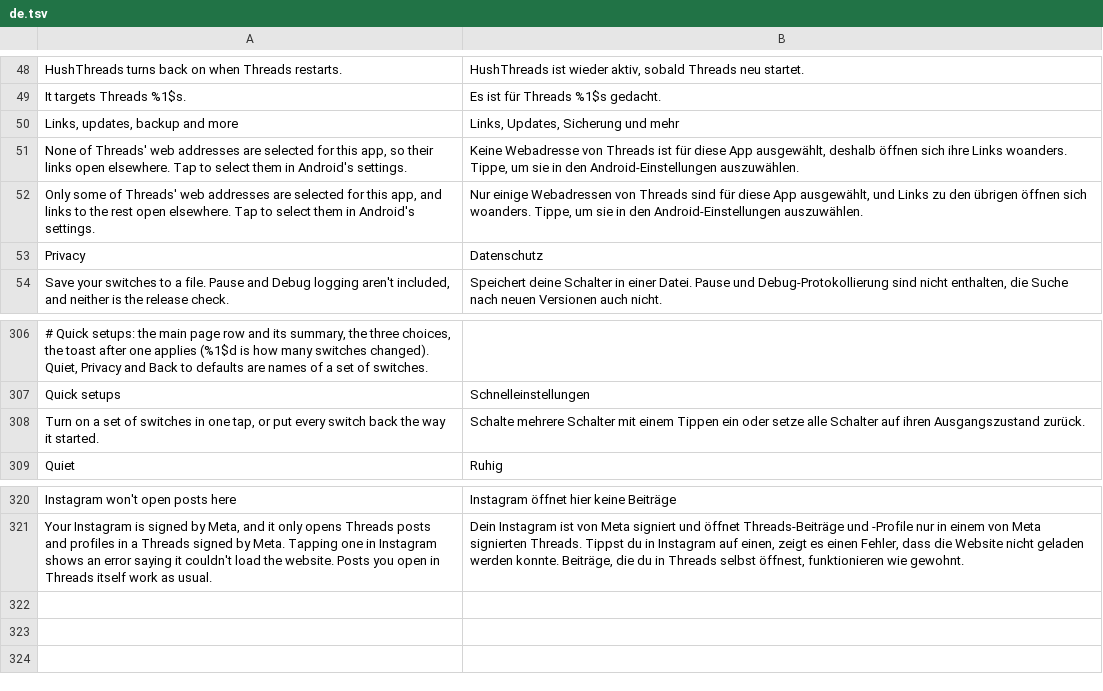
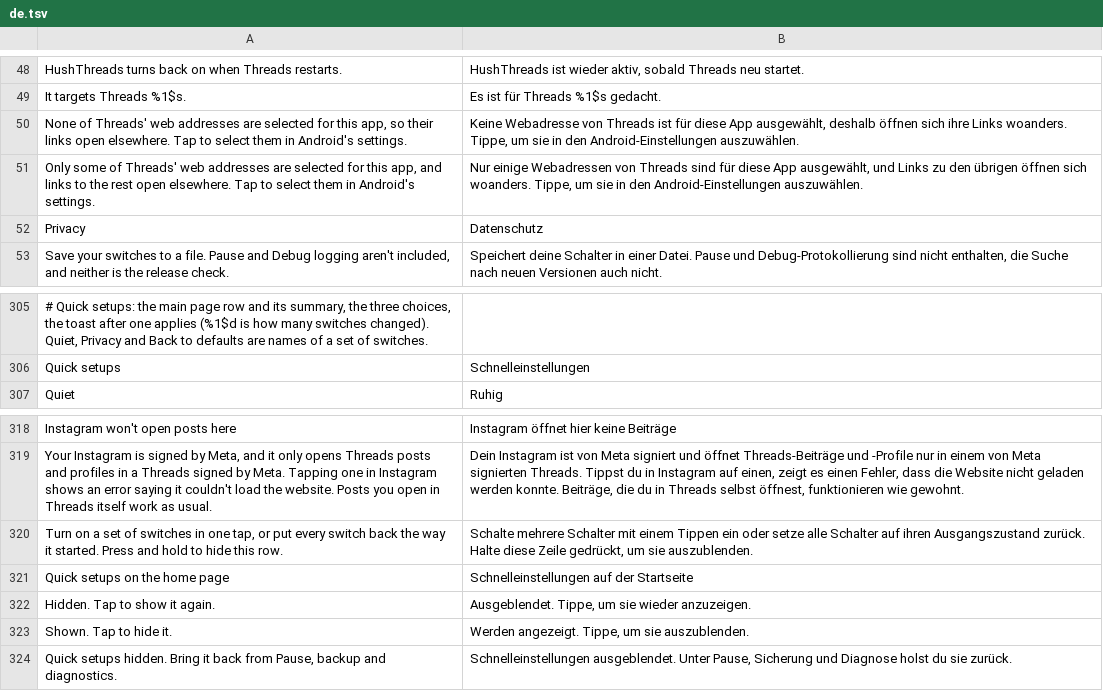
Before and after one commit to SysAdminDoc/HushThreads, a TSV file: extensions/shared/library/src/main/l10n/de.tsv, drawn as a sheet; only a part is shown, gaps mark what is left out; removed rows and columns are numbered as before the commit, all else as after; the diff names each change by its address in the sheet, - before the commit and + after, or states it on an @@ line.

Commit message:
feat(settings): list every page on the home page and let Quick setups hide
Appearance, Links, Updates, Set when you patched, Pause, backup and
diagnostics and About sat on a second page behind a More settings row, two
taps from home, which breaks the Hush settings rule of at most one level of
pages. More settings is now a heading on the home page with those pages as
rows under it, as in HushPinterest 6f2bdba, so every page is one tap from
home and Back always returns home. A saved state or restart marker naming
the old "more" route opens home. A heading is drawn only over pages the
build has.

Quick setups hides on a long press, as in HushPinterest 930d705: its help
line says so, a row on Pause, backup and diagnostics brings it back, and the
choice is the screen's own state, kept while paused and out of settings
files and Quick setups.

Test expectations that changed with the behaviour, and the four the Quick
setups commit (2842a81) left failing because it added two home rows without
moving them:
- The home page has 16 rows, 17 with the restart row or the missing-default
  row (HOME_ROWS in SettingsNavigationTest).
- Back from any page lands on home, so tests that pressed Back to leave a
  More page press it once less, and SettingsEntryTest's restart reopen
  needs two Backs to close, not three.
- SectionJumpTest and the accessibility-role test read Quick setups at 1,
  the Browse settings heading at 2 and the More settings heading over the
  six pages. The role test lays the home page out tall enough to hold every
  row, because a scroll set after Back is synced away by the header's
  resize and an off-screen row has no view to ask.
- The screen reader focus test reaches About from the foot of the list,
  where a person scrolls to find it, and the more-settings capture is
  replaced by 00-overview-bottom.

The unused "Links, updates, backup and more" row leaves the five tables.
The three Appearance patch descriptions, patches-list.json, the README and
the bug report form name the shorter paths.

```diff
--- a/extensions/shared/library/src/main/l10n/de.tsv
+++ b/extensions/shared/library/src/main/l10n/de.tsv
-row 50: Links, updates, backup and more | Links, Updates, Sicherung und mehr
-row 308: Turn on a set of switches in one tap, or put every switch back the way it started. | Schalte mehrere Schalter mit einem Tippen ein oder setze alle Schalter auf ihren Ausgangszustand zurück.
+row 320: Turn on a set of switches in one tap, or put every switch back the way it started. Press and hold to hide this row. | Schalte mehrere Schalter mit einem Tippen ein oder setze alle Schalter auf ihren Ausgangszustand zurück. Halte diese Zeile gedrückt, um sie auszublenden.
+row 321: Quick setups on the home page | Schnelleinstellungen auf der Startseite
+row 322: Hidden. Tap to show it again. | Ausgeblendet. Tippe, um sie wieder anzuzeigen.
+row 323: Shown. Tap to hide it. | Werden angezeigt. Tippe, um sie auszublenden.
+row 324: Quick setups hidden. Bring it back from Pause, backup and diagnostics. | Schnelleinstellungen ausgeblendet. Unter Pause, Sicherung und Diagnose holst du sie zurück.
```
Also changed, not shown: extensions/shared/library/src/main/l10n/es.tsv, extensions/shared/library/src/main/l10n/in.tsv, 18 other files.
